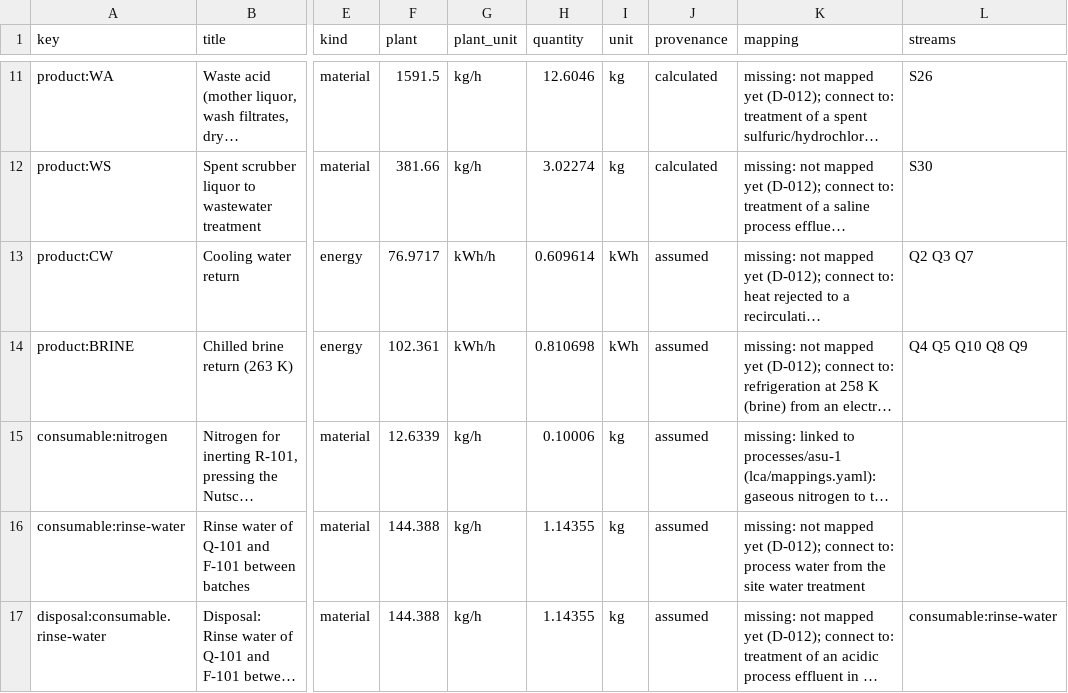
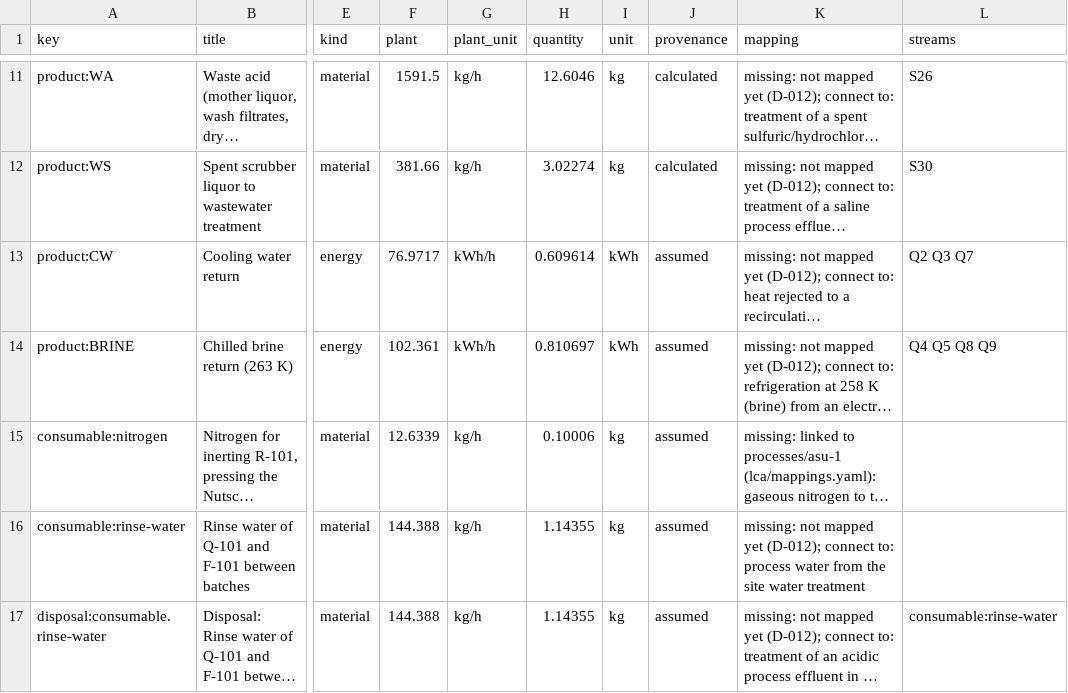
Before and after one commit to ChemE-as-Code/process-library, a CSV file: processes/p-toluenesulfonyl-chloride-1/lca/inventory.csv, drawn as a sheet; only a part is shown, gaps mark what is left out; long unchanged cells end in …; the diff names each change by its address in the sheet, - before the commit and + after, or states it on an @@ line.

```diff
--- a/processes/p-toluenesulfonyl-chloride-1/lca/inventory.csv
+++ b/processes/p-toluenesulfonyl-chloride-1/lca/inventory.csv
-H14 (quantity): 0.810698
+H14 (quantity): 0.810697
-L14 (streams): Q4 Q5 Q10 Q8 Q9
+L14 (streams): Q4 Q5 Q8 Q9
```
Also changed, not shown: processes/p-toluenesulfonyl-chloride-1/lca/gaps.csv, 15 other files.
